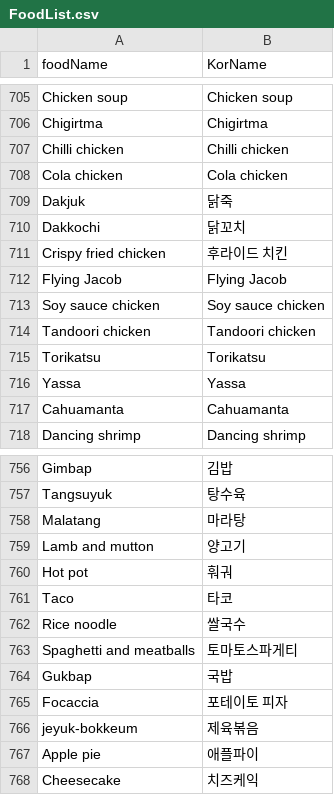
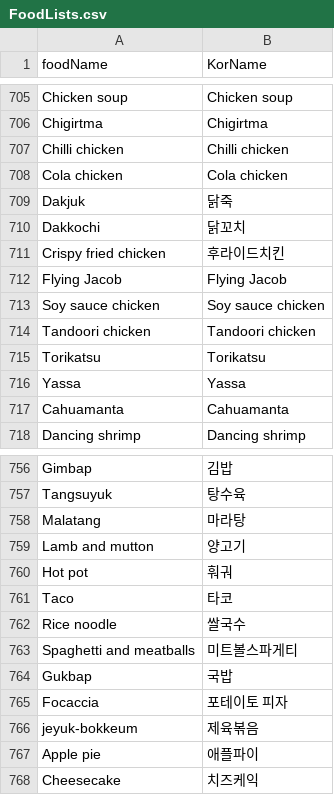
Before and after one commit to aiccuracy/DevKor-Hackathon, a CSV file: dataset/FoodLists.csv (was dataset/FoodList.csv), drawn as a sheet; only a part is shown, gaps mark what is left out; the diff covers the shown part only.

```diff
--- a/dataset/FoodList.csv
+++ b/dataset/FoodLists.csv
@@ -710,3 +710,3 @@ Dakjuk,닭죽
 Dakkochi,닭꼬치
-Crispy fried chicken,후라이드 치킨
+Crispy fried chicken,후라이드치킨
 Flying Jacob,Flying Jacob
@@ -762,3 +762,3 @@ Taco,타코
 Rice noodle,쌀국수
-Spaghetti and meatballs,토마토스파게티
+Spaghetti and meatballs,미트볼스파게티
 Gukbap,국밥
```
Also changed, not shown: 1 added row and 10 edited cells elsewhere in this file.
